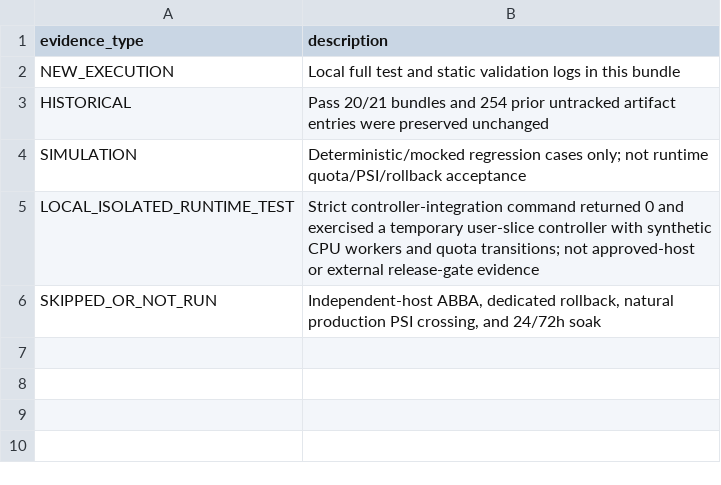
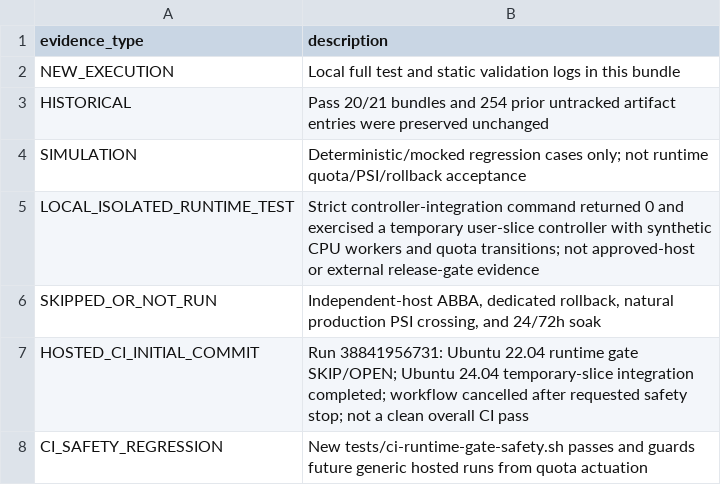
Before and after one commit to nplongx/linux-workload-guard, a TSV file: benchmarks/results/pass22-validation-2026-10-16-r1/evidence-classification.tsv, drawn as a sheet.

Commit message:
ci: gate quota actuation behind approved runner

```diff
--- a/benchmarks/results/pass22-validation-2026-10-16-r1/evidence-classification.tsv
+++ b/benchmarks/results/pass22-validation-2026-10-16-r1/evidence-classification.tsv
@@ -6 +6,3 @@ LOCAL_ISOLATED_RUNTIME_TEST	Strict controller-integration command returned 0 and
 SKIPPED_OR_NOT_RUN	Independent-host ABBA, dedicated rollback, natural production PSI crossing, and 24/72h soak
+HOSTED_CI_INITIAL_COMMIT	Run 38841956731: Ubuntu 22.04 runtime gate SKIP/OPEN; Ubuntu 24.04 temporary-slice integration completed; workflow cancelled after requested safety stop; not a clean overall CI pass
+CI_SAFETY_REGRESSION	New tests/ci-runtime-gate-safety.sh passes and guards future generic hosted runs from quota actuation
```
Also changed, not shown: benchmarks/results/pass22-validation-2026-10-16-r1/gates.tsv, benchmarks/results/pass22-validation-2026-10-16-r1/status.tsv, 14 other files.
